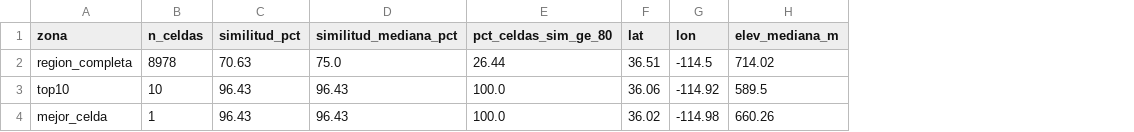
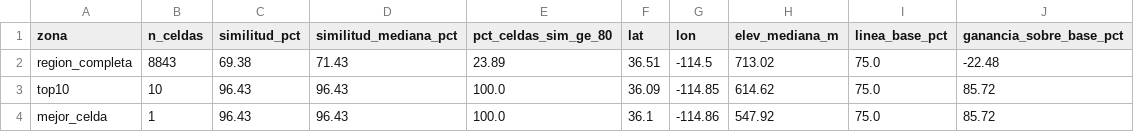
Before and after one commit to Samantha-Cano-Orozco/NASA-SpaceApps-2026, a CSV file: resultados_comparacion/black_point/similitud_black_point.csv, drawn as a sheet; the diff names each change by its address in the sheet, - before the commit and + after, or states it on an @@ line.

```diff
--- a/resultados_comparacion/black_point/similitud_black_point.csv
+++ b/resultados_comparacion/black_point/similitud_black_point.csv
+column I (linea_base_pct), rows 2-4: all 75.0
+column J (ganancia_sobre_base_pct), rows 2-4: -22.48 | 85.72 | 85.72
-B2 (n_celdas): 8978
+B2 (n_celdas): 8843
-C2 (similitud_pct): 70.63
+C2 (similitud_pct): 69.38
-D2 (similitud_mediana_pct): 75.0
+D2 (similitud_mediana_pct): 71.43
-E2 (pct_celdas_sim_ge_80): 26.44
+E2 (pct_celdas_sim_ge_80): 23.89
-H2 (elev_mediana_m): 714.02
+H2 (elev_mediana_m): 713.02
-F3 (lat): 36.06
+F3 (lat): 36.09
-G3 (lon): -114.92
+G3 (lon): -114.85
-H3 (elev_mediana_m): 589.5
+H3 (elev_mediana_m): 614.62
-F4 (lat): 36.02
+F4 (lat): 36.1
-G4 (lon): -114.98
+G4 (lon): -114.86
-H4 (elev_mediana_m): 660.26
+H4 (elev_mediana_m): 547.92
```
Also changed, not shown: resultados_comparacion/desierto_diablo/similitud_desierto_diablo.csv, resultados_comparacion/pinacate/criterios_pinacate.csv, 23 other files.
